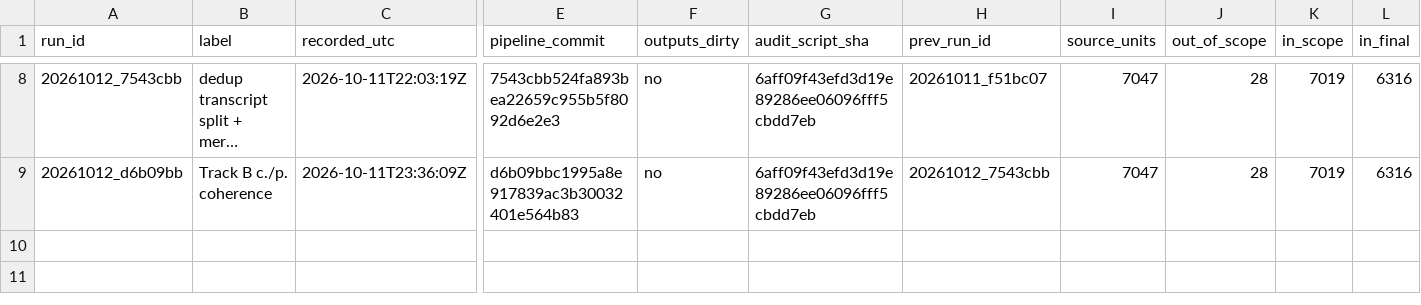
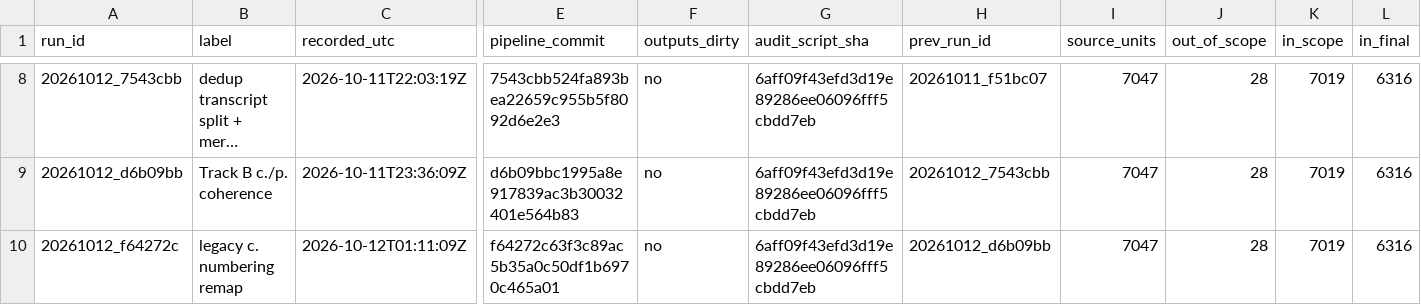
Before and after one commit to knn1996/Migrating-BMC-IDBases-to-LOVD, a TSV file: 04_Mutation_Processing/Output/Step10_Audit/history/audit_history.tsv, drawn as a sheet; only a part is shown, gaps mark what is left out; long unchanged cells end in …; rows hold the shown columns only; the diff names each change by its address in the sheet, - before the commit and + after, or states it on an @@ line.

```diff
--- a/04_Mutation_Processing/Output/Step10_Audit/history/audit_history.tsv
+++ b/04_Mutation_Processing/Output/Step10_Audit/history/audit_history.tsv
+row 10: 20261012_f64272c | legacy c. numbering remap | 2026-10-12T01:11:09Z | f64272c63f3c89ac5b35a0c50df1b6970c465a01 | no | 6aff09f43efd3d19e89286ee06096fff5cbdd7eb | 20261012_d6b09bb | 7047 | 28 | 7019 | 6316
```
Also changed, not shown: 04_Mutation_Processing/Output/Step10_Audit/audit_pairs.tsv, 4 other files.
